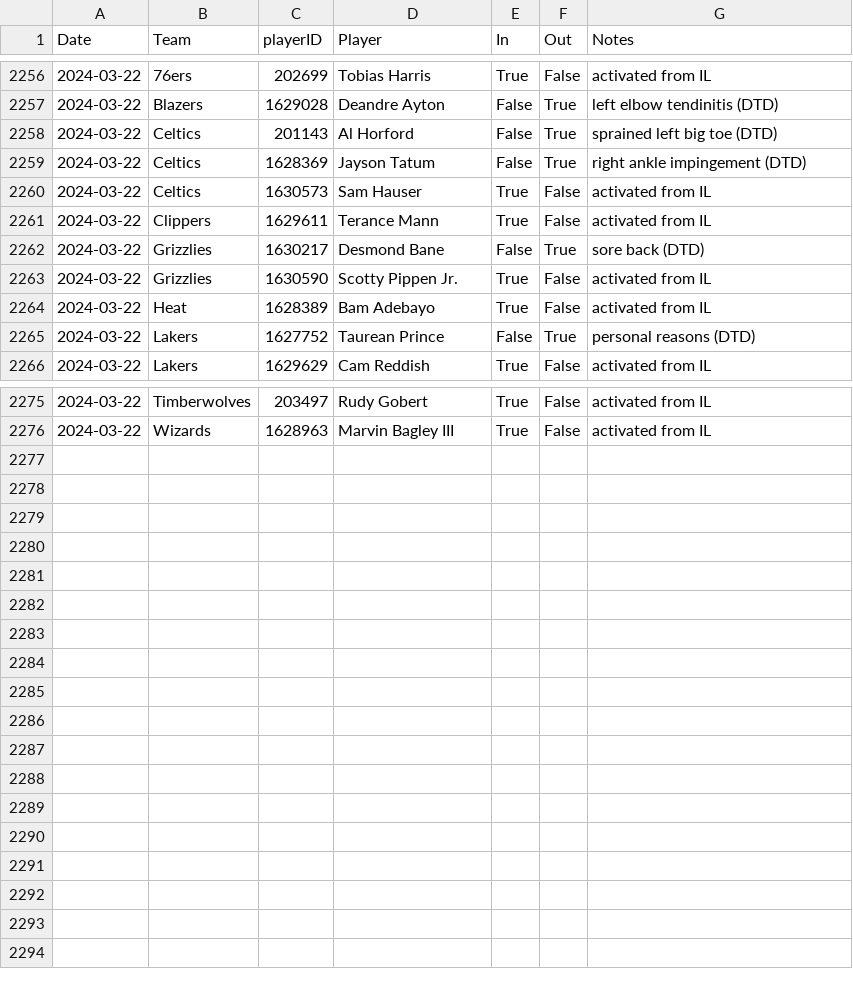
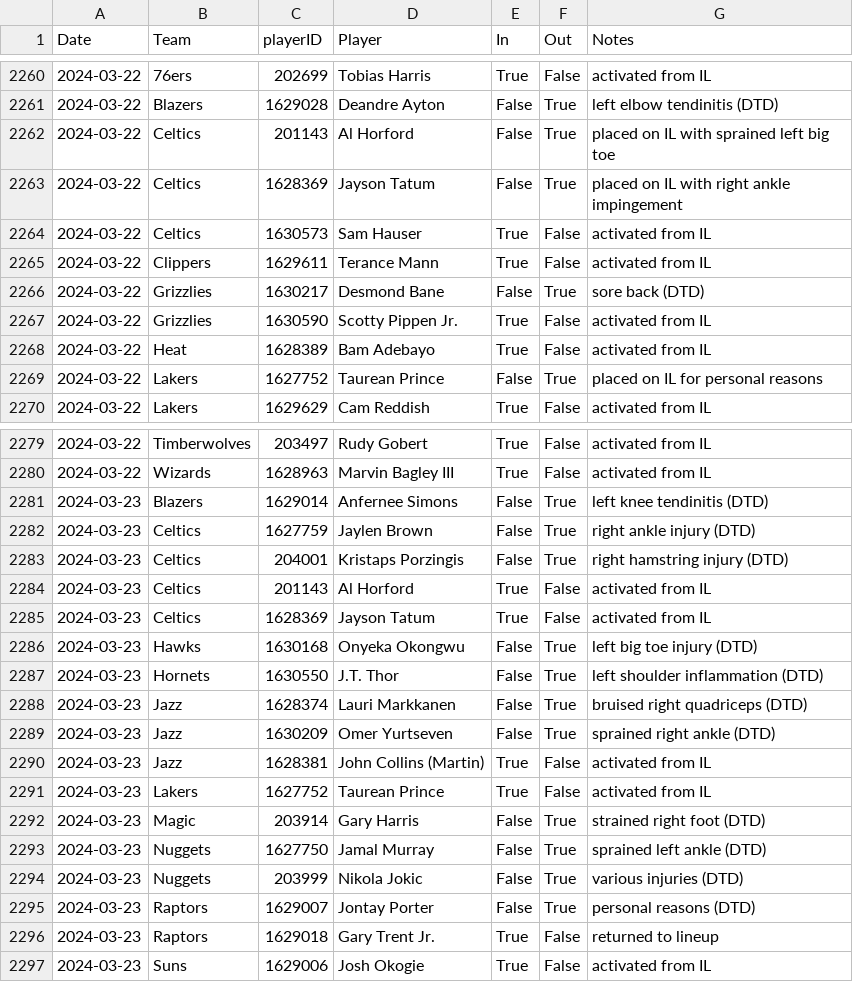
Before and after one commit to sravanpannala/csv, a CSV file: NBA_prosptran_injuries_2023.csv, drawn as a sheet; only a part is shown, gaps mark what is left out; the diff covers the shown part only.

Commit message:
update adj rat, injury & SSQM

```diff
--- a/NBA_prosptran_injuries_2023.csv
+++ b/NBA_prosptran_injuries_2023.csv
@@ -2257,4 +2261,4 @@ Date,Team,playerID,Player,In,Out,Notes
 2024-03-22,Blazers,1629028,Deandre Ayton,False,True,left elbow tendinitis (DTD)
-2024-03-22,Celtics,201143,Al Horford,False,True,sprained left big toe (DTD)
-2024-03-22,Celtics,1628369,Jayson Tatum,False,True,right ankle impingement (DTD)
+2024-03-22,Celtics,201143,Al Horford,False,True,placed on IL with sprained left big toe
+2024-03-22,Celtics,1628369,Jayson Tatum,False,True,placed on IL with right ankle impingement
 2024-03-22,Celtics,1630573,Sam Hauser,True,False,activated from IL
@@ -2264,3 +2268,3 @@ Date,Team,playerID,Player,In,Out,Notes
 2024-03-22,Heat,1628389,Bam Adebayo,True,False,activated from IL
-2024-03-22,Lakers,1627752,Taurean Prince,False,True,personal reasons (DTD)
+2024-03-22,Lakers,1627752,Taurean Prince,False,True,placed on IL for personal reasons
 2024-03-22,Lakers,1629629,Cam Reddish,True,False,activated from IL
@@ -2276 +2280,18 @@ Date,Team,playerID,Player,In,Out,Notes
 2024-03-22,Wizards,1628963,Marvin Bagley III,True,False,activated from IL
+2024-03-23,Blazers,1629014,Anfernee Simons,False,True,left knee tendinitis (DTD)
+2024-03-23,Celtics,1627759,Jaylen Brown,False,True,right ankle injury (DTD)
+2024-03-23,Celtics,204001,Kristaps Porzingis,False,True,right hamstring injury (DTD)
+2024-03-23,Celtics,201143,Al Horford,True,False,activated from IL
+2024-03-23,Celtics,1628369,Jayson Tatum,True,False,activated from IL
+2024-03-23,Hawks,1630168,Onyeka Okongwu,False,True,left big toe injury (DTD)
+2024-03-23,Hornets,1630550,J.T. Thor,False,True,left shoulder inflammation (DTD)
+2024-03-23,Jazz,1628374,Lauri Markkanen,False,True,bruised right quadriceps (DTD)
+2024-03-23,Jazz,1630209,Omer Yurtseven,False,True,sprained right ankle (DTD)
+2024-03-23,Jazz,1628381,John Collins (Martin),True,False,activated from IL
+2024-03-23,Lakers,1627752,Taurean Prince,True,False,activated from IL
+2024-03-23,Magic,203914,Gary Harris,False,True,strained right foot (DTD)
+2024-03-23,Nuggets,1627750,Jamal Murray,False,True,sprained left ankle (DTD)
+2024-03-23,Nuggets,203999,Nikola Jokic,False,True,various injuries (DTD)
+2024-03-23,Raptors,1629007,Jontay Porter,False,True,personal reasons (DTD)
+2024-03-23,Raptors,1629018,Gary Trent Jr.,True,False,returned to lineup
+2024-03-23,Suns,1629006,Josh Okogie,True,False,activated from IL
```
Also changed, not shown: 4 added rows and 1 edited cell elsewhere in this file, NBA_Adj_Ratings_2023_2024.csv, NBA_Shot_Quality_V2.csv.
